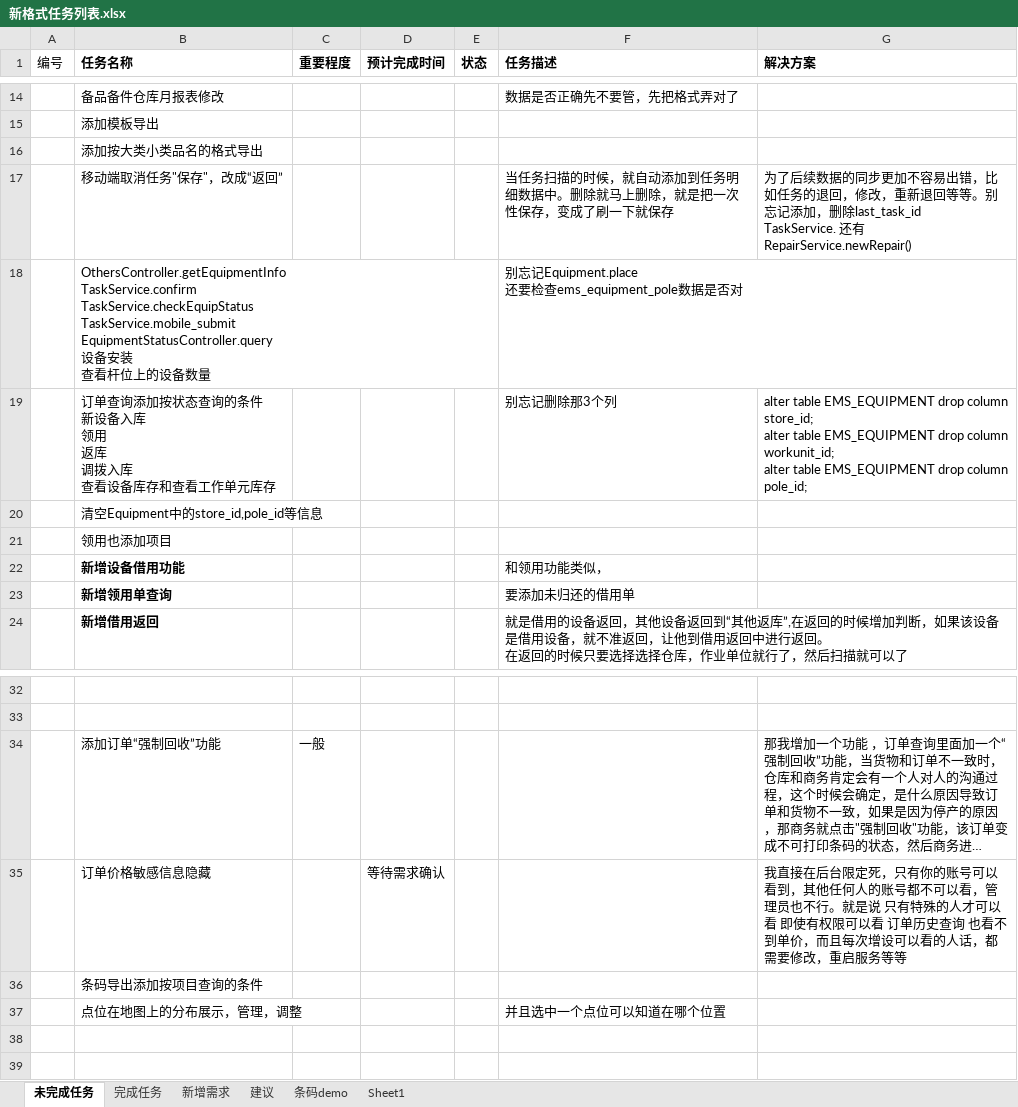
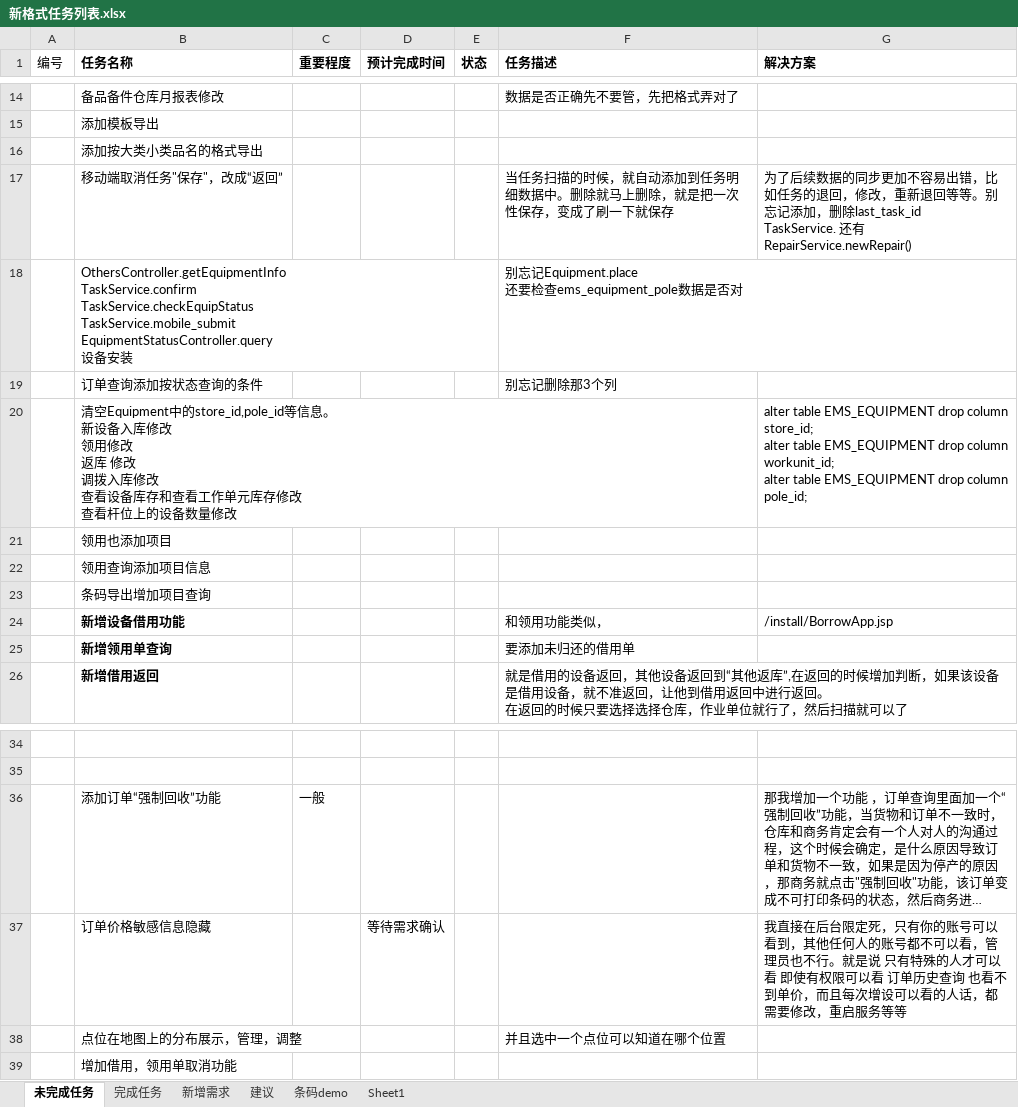
Before and after one commit to mawujun1234/leon1.0, an Excel workbook: ems/document/新格式任务列表.xlsx, sheet 未完成任务, drawn as a sheet; only a part is shown, gaps mark what is left out; long unchanged cells end in …; values as stored, in another font and other column widths than the file's, no borders; removed rows and columns are numbered as before the commit, all else as after; ↵ is a line break in a cell; the diff names each change by its address in the sheet, - before the commit and + after, or states it on an @@ line.

```diff
--- a/ems/document/新格式任务列表.xlsx (sheet 未完成任务)
+++ b/ems/document/新格式任务列表.xlsx (sheet 未完成任务)
-B18 (任务名称): …安装 ↵ 查看杆位上的设备数量
+B18 (任务名称): …安装
-row 19:  | 订单查询添加按状态查询的条件 ↵ 新设备入库 ↵ 领用 ↵ 返库 ↵ 调拨入库 ↵ 查看设备库存和查看工作单元库存 |  |  |  | 别忘记删除那3个列 | alter table EMS_EQUIPMENT drop column store_id; ↵ alter table EMS_EQUIPMENT drop column workunit_id; ↵ alter table EMS_EQUIPMENT drop column pole_id;
-row 20:  | 清空Equipment中的store_id,pole_id等信息
+row 19:  | 订单查询添加按状态查询的条件 |  |  |  | 别忘记删除那3个列
+row 20:  | 清空Equipment中的store_id,pole_id等信息。 ↵ 新设备入库修改 ↵ 领用修改 ↵ 返库 修改 ↵ 调拨入库修改 ↵ 查看设备库存和查看工作单元库存修改 ↵ 查看杆位上的设备数量修改 |  |  |  |  | alter table EMS_EQUIPMENT drop column store_id; ↵ alter table EMS_EQUIPMENT drop column workunit_id; ↵ alter table EMS_EQUIPMENT drop column pole_id;
+row 22:  | 领用查询添加项目信息
+row 23:  | 条码导出增加项目查询
-G24 (解决方案): (empty)
+G24 (解决方案): /install/BorrowApp.jsp
-row 36:  | 条码导出添加按项目查询的条件
+row 39:  | 增加借用，领用单取消功能
```
Also changed, not shown: 32 other files.
